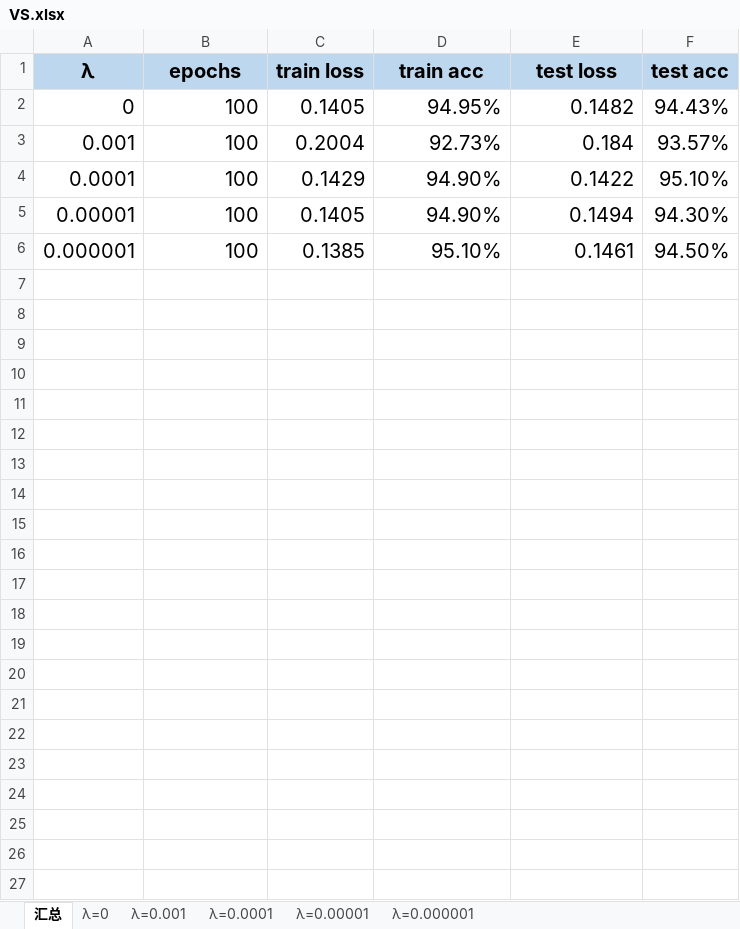
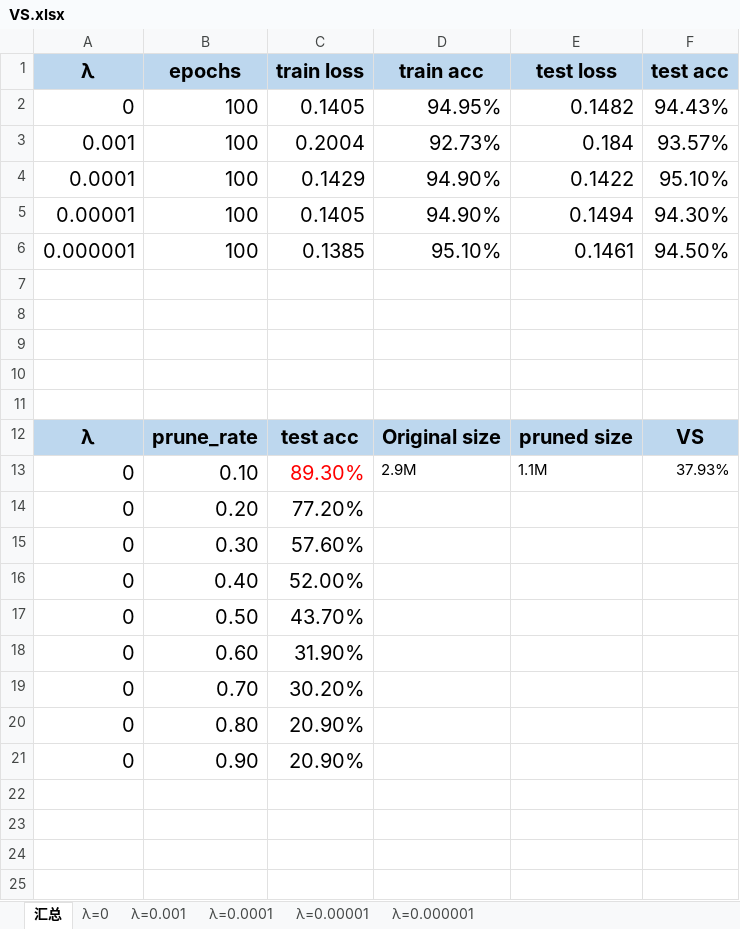
Before and after one commit to PromiseChan/LHY_ML2020_Codes, an Excel workbook: hw7_NetworkCompression/myCode/my-netword-sim/VS.xlsx, sheet 汇总, drawn as a sheet; only a part is shown; values as stored, in another font and other column widths than the file's, no borders; the diff covers the shown part only; the diff names each change by its address in the sheet, - before the commit and + after, or states it on an @@ line.

```diff
--- a/hw7_NetworkCompression/myCode/my-netword-sim/VS.xlsx (sheet 汇总)
+++ b/hw7_NetworkCompression/myCode/my-netword-sim/VS.xlsx (sheet 汇总)
+row 7: (empty)
+row 8: (empty)
+row 9: (empty)
+row 10: (empty)
+row 11: (empty)
+row 12: λ | prune_rate | test acc | Original size | pruned size | VS
+row 13: 0 | 0.10 | 89.30% | 2.9M | 1.1M | 37.93%
+row 14: 0 | 0.20 | 77.20%
+row 15: 0 | 0.30 | 57.60%
+row 16: 0 | 0.40 | 52.00%
+row 17: 0 | 0.50 | 43.70%
+row 18: 0 | 0.60 | 31.90%
+row 19: 0 | 0.70 | 30.20%
+row 20: 0 | 0.80 | 20.90%
+row 21: 0 | 0.90 | 20.90%
+row 22: (empty)
+row 23: (empty)
+row 24: (empty)
+row 25: (empty)
```
Also changed, not shown: 50 added rows elsewhere in this sheet, 31 other files.
